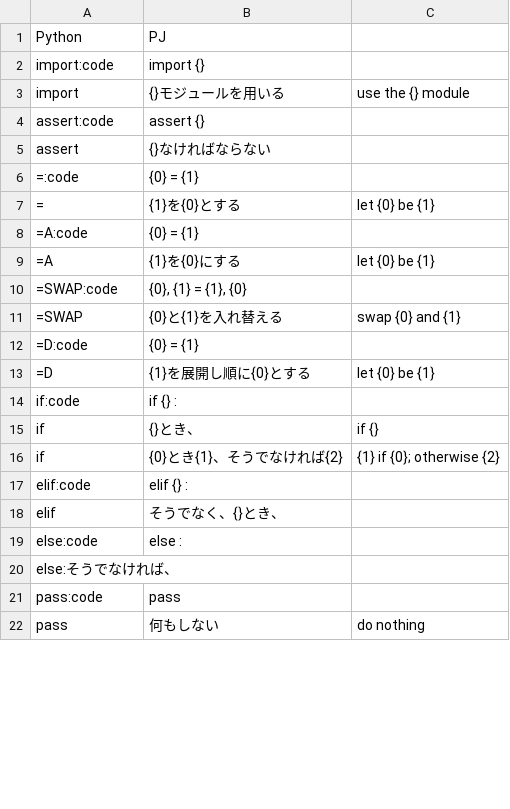
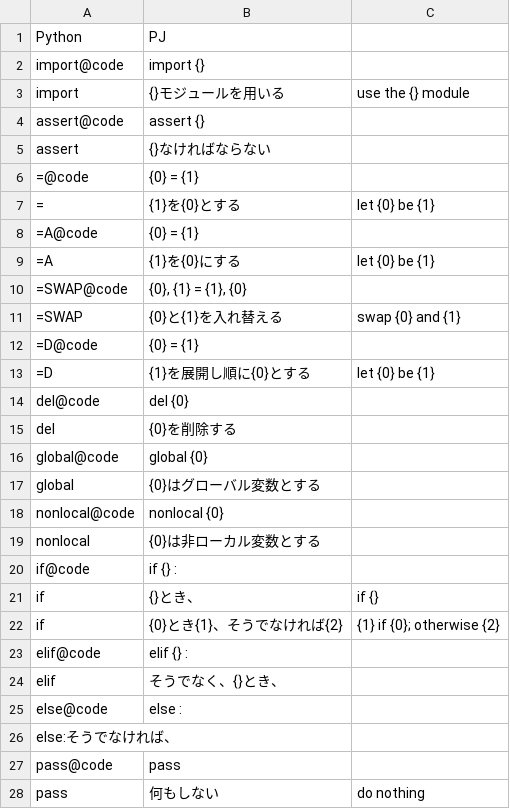
Before and after one commit to mei2505/kolab, a CSV file: kolab/kotonoha/python-corpus/python3.csv, drawn as a sheet; only a part is shown; the diff covers the shown part only.

```diff
--- a/kolab/kotonoha/python-corpus/python3.csv
+++ b/kolab/kotonoha/python-corpus/python3.csv
@@ -1,22 +1,28 @@
 Python,PJ
-import:code,import {}
+import@code,import {}
 import,{}モジュールを用いる,use the {} module
-assert:code,assert {}
+assert@code,assert {}
 assert,{}なければならない,
-=:code,{0} = {1}
+=@code,{0} = {1}
 =,{1}を{0}とする,let {0} be {1}
-=A:code,{0} = {1}
+=A@code,{0} = {1}
 =A,{1}を{0}にする,let {0} be {1}
-=SWAP:code,"{0}, {1} = {1}, {0}"
+=SWAP@code,"{0}, {1} = {1}, {0}"
 =SWAP,{0}と{1}を入れ替える,swap {0} and {1}
-=D:code,{0} = {1}
+=D@code,{0} = {1}
 =D,{1}を展開し順に{0}とする,let {0} be {1}
-if:code,if {} :
+del@code,del {0}
+del,{0}を削除する
+global@code,global {0}
+global,{0}はグローバル変数とする
+nonlocal@code,nonlocal {0}
+nonlocal,{0}は非ローカル変数とする
+if@code,if {} :
 if,{}とき、,if {}
 if,{0}とき{1}、そうでなければ{2},{1} if {0}; otherwise {2}
-elif:code,elif {} :
+elif@code,elif {} :
 elif,そうでなく、{}とき、
-else:code,else :
+else@code,else :
 else:そうでなければ、
-pass:code,pass
+pass@code,pass
 pass,何もしない,do nothing
```
Also changed, not shown: 11 added rows, 14 removed rows and 7 edited cells elsewhere in this file, 3 other files.
